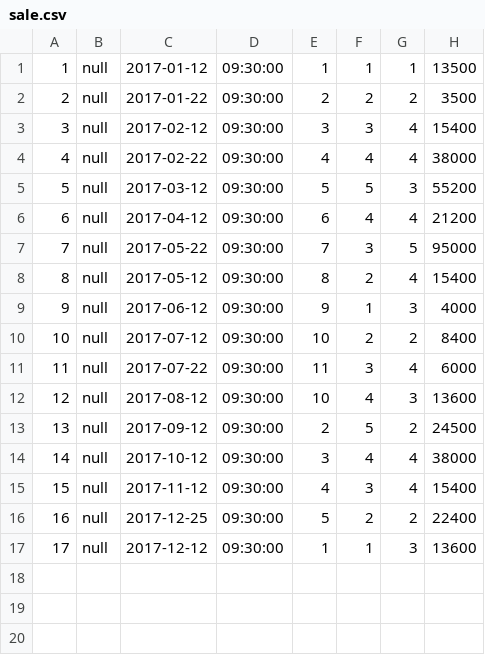
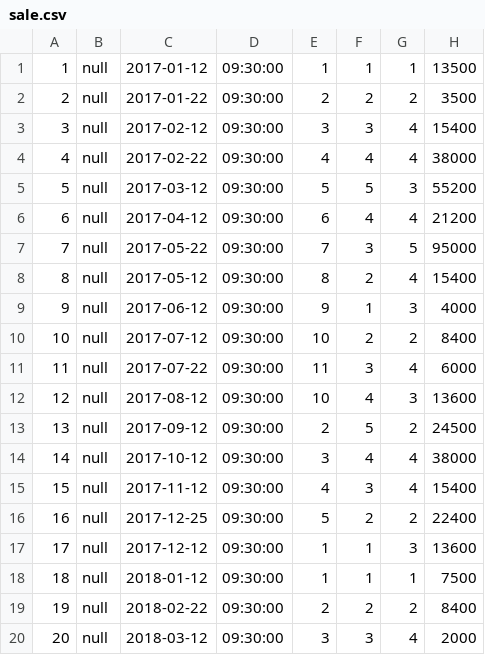
Before and after one commit to usopp9/hair_setting, a CSV file: BackupFiles/sale.csv, drawn as a sheet; the diff names each change by its address in the sheet, - before the commit and + after, or states it on an @@ line.

```diff
--- a/BackupFiles/sale.csv
+++ b/BackupFiles/sale.csv
+row 18: 18 | null | 2018-01-12 | 09:30:00 | 1 | 1 | 1 | 7500
+row 19: 19 | null | 2018-02-22 | 09:30:00 | 2 | 2 | 2 | 8400
+row 20: 20 | null | 2018-03-12 | 09:30:00 | 3 | 3 | 4 | 2000
```
Also changed, not shown: BackupFiles/customer.csv, BackupFiles/employee.csv, 7 other files.
